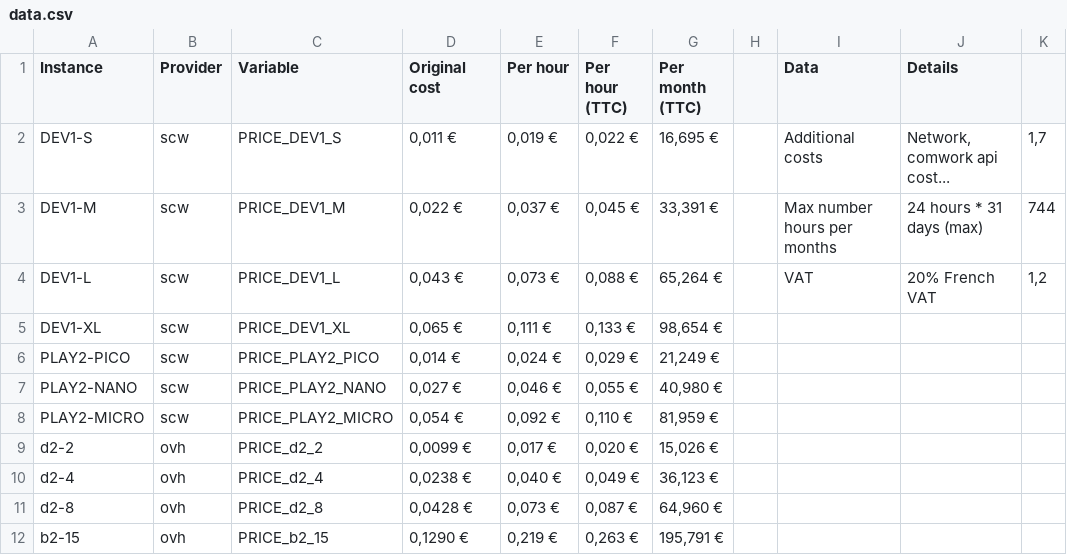
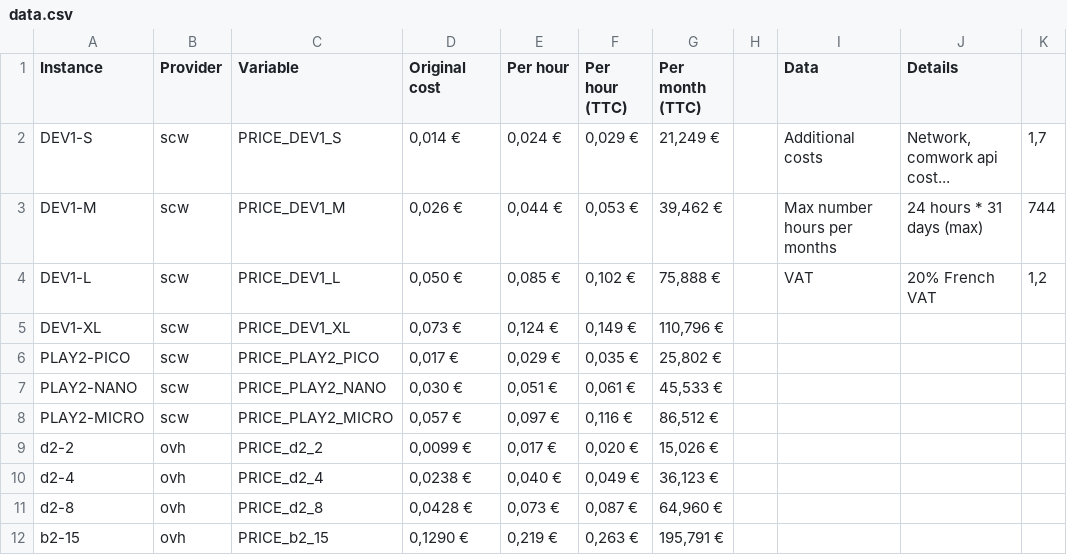
Before and after one commit to comworkio/comwork-cloud-wiki, a CSV file: price_calculator/data.csv, drawn as a sheet.

Commit message:
Update pricing (scaleway increase)

```diff
--- a/price_calculator/data.csv
+++ b/price_calculator/data.csv
@@ -1,9 +1,9 @@
 Instance,Provider,Variable,Original cost,Per hour,Per hour (TTC),Per month (TTC),,Data,Details,
-DEV1-S,scw,PRICE_DEV1_S,"0,011 €","0,019 €","0,022 €","16,695 €",,Additional costs,"Network, comwork api cost...","1,7"
-DEV1-M,scw,PRICE_DEV1_M,"0,022 €","0,037 €","0,045 €","33,391 €",,Max number hours per months,24 hours * 31 days (max),744
-DEV1-L,scw,PRICE_DEV1_L,"0,043 €","0,073 €","0,088 €","65,264 €",,VAT,20% French VAT,"1,2"
-DEV1-XL,scw,PRICE_DEV1_XL,"0,065 €","0,111 €","0,133 €","98,654 €",,,,
-PLAY2-PICO,scw,PRICE_PLAY2_PICO,"0,014 €","0,024 €","0,029 €","21,249 €",,,,
-PLAY2-NANO,scw,PRICE_PLAY2_NANO,"0,027 €","0,046 €","0,055 €","40,980 €",,,,
-PLAY2-MICRO,scw,PRICE_PLAY2_MICRO,"0,054 €","0,092 €","0,110 €","81,959 €",,,,
+DEV1-S,scw,PRICE_DEV1_S,"0,014 €","0,024 €","0,029 €","21,249 €",,Additional costs,"Network, comwork api cost...","1,7"
+DEV1-M,scw,PRICE_DEV1_M,"0,026 €","0,044 €","0,053 €","39,462 €",,Max number hours per months,24 hours * 31 days (max),744
+DEV1-L,scw,PRICE_DEV1_L,"0,050 €","0,085 €","0,102 €","75,888 €",,VAT,20% French VAT,"1,2"
+DEV1-XL,scw,PRICE_DEV1_XL,"0,073 €","0,124 €","0,149 €","110,796 €",,,,
+PLAY2-PICO,scw,PRICE_PLAY2_PICO,"0,017 €","0,029 €","0,035 €","25,802 €",,,,
+PLAY2-NANO,scw,PRICE_PLAY2_NANO,"0,030 €","0,051 €","0,061 €","45,533 €",,,,
+PLAY2-MICRO,scw,PRICE_PLAY2_MICRO,"0,057 €","0,097 €","0,116 €","86,512 €",,,,
 d2-2,ovh,PRICE_d2_2,"0,0099 €","0,017 €","0,020 €","15,026 €",,,,
```
